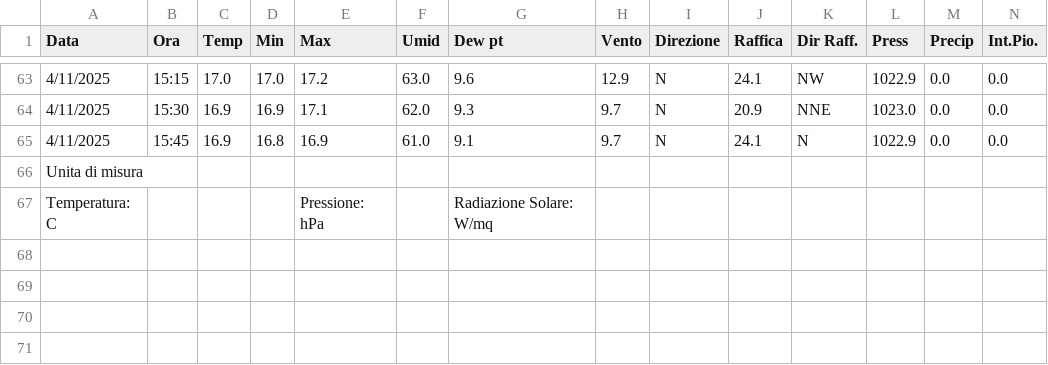
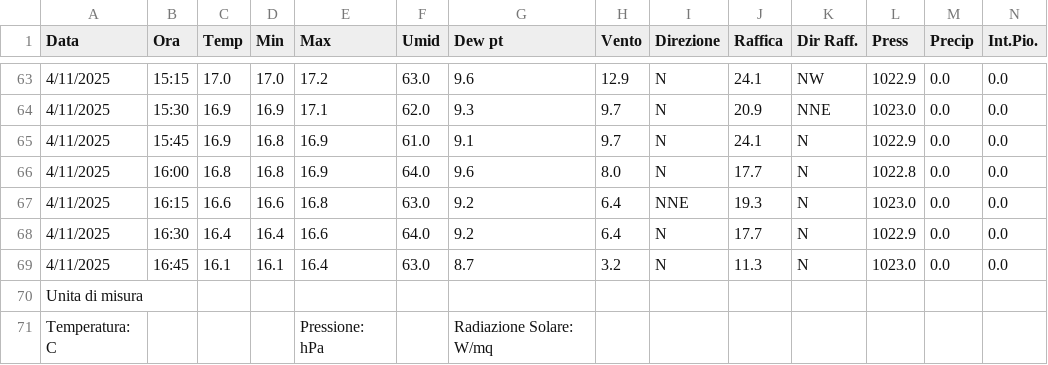
Before and after one commit to skfallin/meteopuzzo, a CSV file: export.csv, drawn as a sheet; only a part is shown, gaps mark what is left out; rows hold the shown columns only; the diff names each change by its address in the sheet, - before the commit and + after, or states it on an @@ line.

```diff
--- a/export.csv
+++ b/export.csv
+row 66: 4/11/2025 | 16:00 | 16.8 | 16.8 | 16.9 | 64.0 | 9.6 | 8.0 | N | 17.7 | N | 1022.8 | 0.0 | 0.0
+row 67: 4/11/2025 | 16:15 | 16.6 | 16.6 | 16.8 | 63.0 | 9.2 | 6.4 | NNE | 19.3 | N | 1023.0 | 0.0 | 0.0
+row 68: 4/11/2025 | 16:30 | 16.4 | 16.4 | 16.6 | 64.0 | 9.2 | 6.4 | N | 17.7 | N | 1022.9 | 0.0 | 0.0
+row 69: 4/11/2025 | 16:45 | 16.1 | 16.1 | 16.4 | 63.0 | 8.7 | 3.2 | N | 11.3 | N | 1023.0 | 0.0 | 0.0
```
